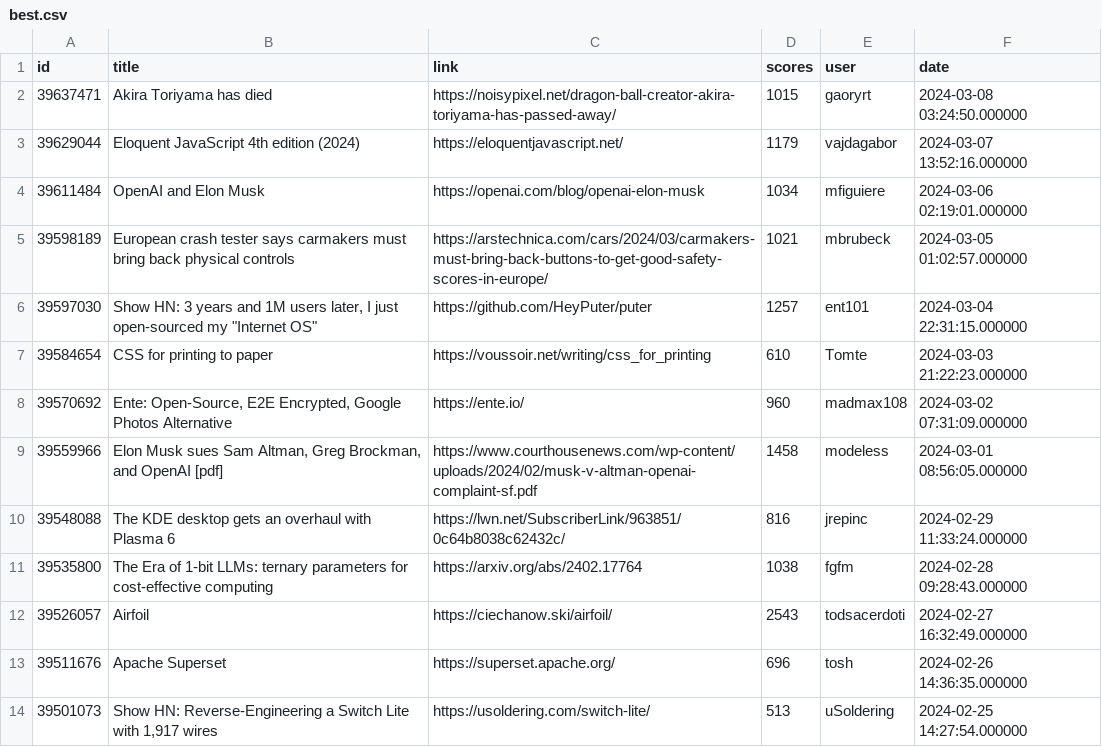
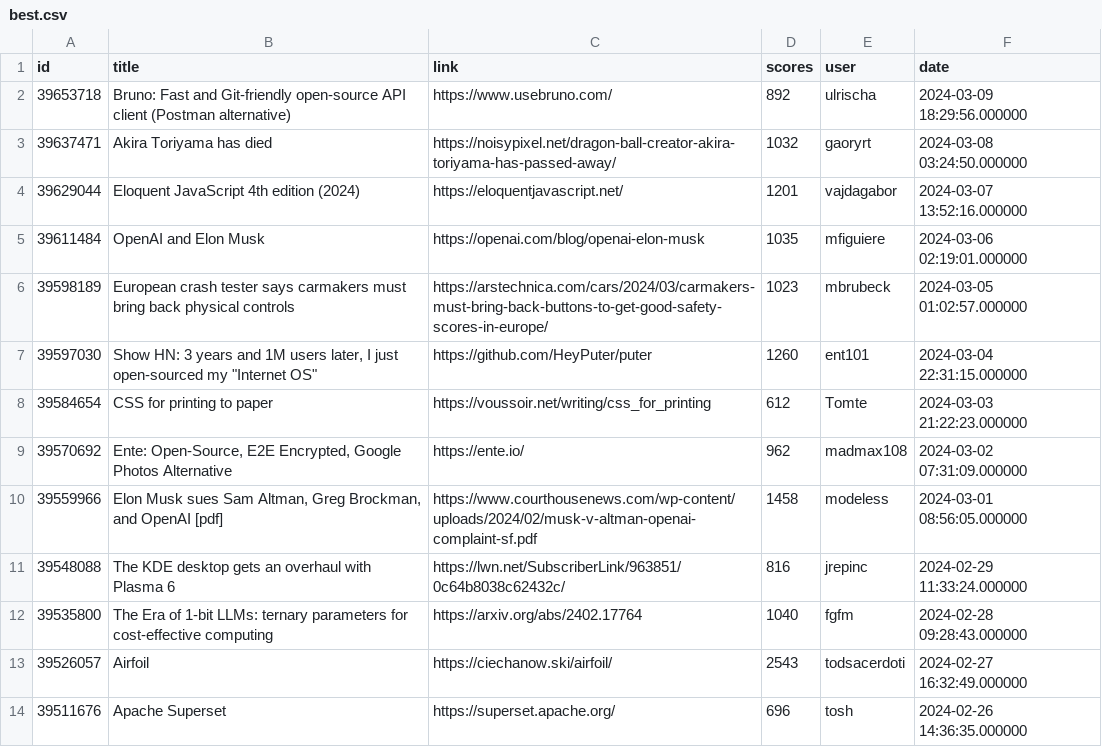
Before and after one commit to bodaso/hacker-news-headlines, a CSV file: data/best.csv, drawn as a sheet; only a part is shown; the shorter side is filled out with more unchanged rows.

```diff
--- a/data/best.csv
+++ b/data/best.csv
@@ -1,12 +1,13 @@
 id,title,link,scores,user,date
-39637471,Akira Toriyama has died,https://noisypixel.net/dragon-ball-creator-akira-toriyama-has-passed-away/,1015,gaoryrt,2024-03-08 03:24:50.000000
-39629044,Eloquent JavaScript 4th edition (2024),https://eloquentjavascript.net/,1179,vajdagabor,2024-03-07 13:52:16.000000
-39611484,OpenAI and Elon Musk,https://openai.com/blog/openai-elon-musk,1034,mfiguiere,2024-03-06 02:19:01.000000
-39598189,European crash tester says carmakers must bring back physical controls,https://arstechnica.com/cars/2024/03/carmakers-must-bring-back-buttons-to-get-good-safety-scores-in-europe/,1021,mbrubeck,2024-03-05 01:02:57.000000
-39597030,"Show HN: 3 years and 1M users later, I just open-sourced my ""Internet OS""",https://github.com/HeyPuter/puter,1257,ent101,2024-03-04 22:31:15.000000
-39584654,CSS for printing to paper,https://voussoir.net/writing/css_for_printing,610,Tomte,2024-03-03 21:22:23.000000
-39570692,"Ente: Open-Source, E2E Encrypted, Google Photos Alternative",https://ente.io/,960,madmax108,2024-03-02 07:31:09.000000
+39653718,Bruno: Fast and Git-friendly open-source API client (Postman alternative),https://www.usebruno.com/,892,ulrischa,2024-03-09 18:29:56.000000
+39637471,Akira Toriyama has died,https://noisypixel.net/dragon-ball-creator-akira-toriyama-has-passed-away/,1032,gaoryrt,2024-03-08 03:24:50.000000
+39629044,Eloquent JavaScript 4th edition (2024),https://eloquentjavascript.net/,1201,vajdagabor,2024-03-07 13:52:16.000000
+39611484,OpenAI and Elon Musk,https://openai.com/blog/openai-elon-musk,1035,mfiguiere,2024-03-06 02:19:01.000000
+39598189,European crash tester says carmakers must bring back physical controls,https://arstechnica.com/cars/2024/03/carmakers-must-bring-back-buttons-to-get-good-safety-scores-in-europe/,1023,mbrubeck,2024-03-05 01:02:57.000000
+39597030,"Show HN: 3 years and 1M users later, I just open-sourced my ""Internet OS""",https://github.com/HeyPuter/puter,1260,ent101,2024-03-04 22:31:15.000000
+39584654,CSS for printing to paper,https://voussoir.net/writing/css_for_printing,612,Tomte,2024-03-03 21:22:23.000000
+39570692,"Ente: Open-Source, E2E Encrypted, Google Photos Alternative",https://ente.io/,962,madmax108,2024-03-02 07:31:09.000000
 39559966,"Elon Musk sues Sam Altman, Greg Brockman, and OpenAI [pdf]",https://www.courthousenews.com/wp-content/uploads/2024/02/musk-v-altman-openai-complaint-sf.pdf,1458,modeless,2024-03-01 08:56:05.000000
 39548088,The KDE desktop gets an overhaul with Plasma 6,https://lwn.net/SubscriberLink/963851/0c64b8038c62432c/,816,jrepinc,2024-02-29 11:33:24.000000
-39535800,The Era of 1-bit LLMs: ternary parameters for cost-effective computing,https://arxiv.org/abs/2402.17764,1038,fgfm,2024-02-28 09:28:43.000000
+39535800,The Era of 1-bit LLMs: ternary parameters for cost-effective computing,https://arxiv.org/abs/2402.17764,1040,fgfm,2024-02-28 09:28:43.000000
 39526057,Airfoil,https://ciechanow.ski/airfoil/,2543,todsacerdoti,2024-02-27 16:32:49.000000
```
Also changed, not shown: data/yt.csv, 3 other files.
